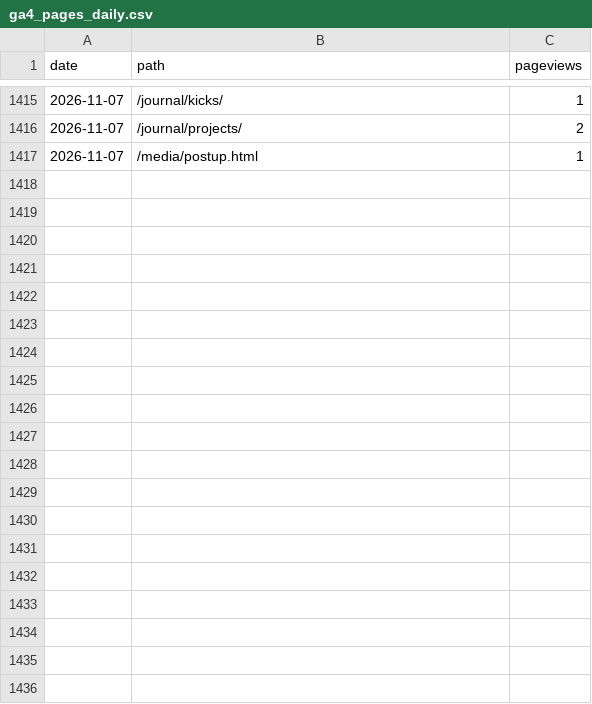
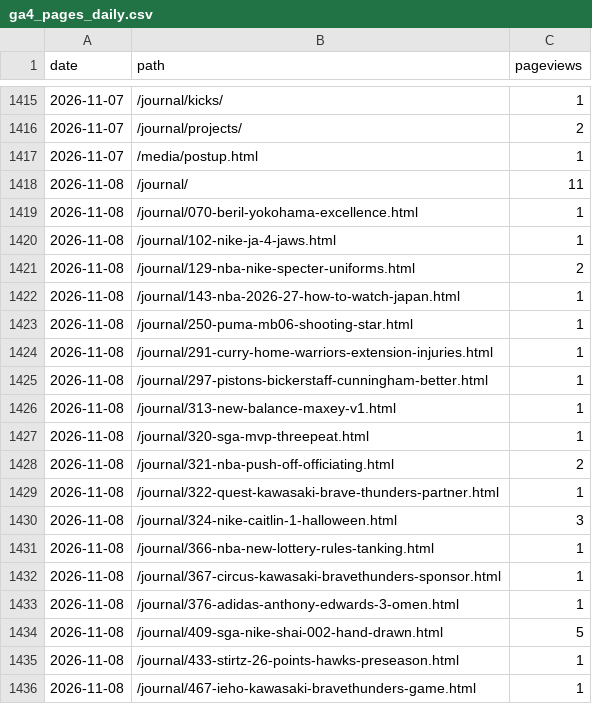
Before and after one commit to 610chris/610-sixten, a CSV file: journal_auto/analytics/data/daily/ga4_pages_daily.csv, drawn as a sheet; only a part is shown, gaps mark what is left out; the diff covers the shown part only.

```diff
--- a/journal_auto/analytics/data/daily/ga4_pages_daily.csv
+++ b/journal_auto/analytics/data/daily/ga4_pages_daily.csv
@@ -1417 +1417,20 @@ date,path,pageviews
 2026-11-07,/media/postup.html,1
+2026-11-08,/journal/,11
+2026-11-08,/journal/070-beril-yokohama-excellence.html,1
+2026-11-08,/journal/102-nike-ja-4-jaws.html,1
+2026-11-08,/journal/129-nba-nike-specter-uniforms.html,2
+2026-11-08,/journal/143-nba-2026-27-how-to-watch-japan.html,1
+2026-11-08,/journal/250-puma-mb06-shooting-star.html,1
+2026-11-08,/journal/291-curry-home-warriors-extension-injuries.html,1
+2026-11-08,/journal/297-pistons-bickerstaff-cunningham-better.html,1
+2026-11-08,/journal/313-new-balance-maxey-v1.html,1
+2026-11-08,/journal/320-sga-mvp-threepeat.html,1
+2026-11-08,/journal/321-nba-push-off-officiating.html,2
+2026-11-08,/journal/322-quest-kawasaki-brave-thunders-partner.html,1
+2026-11-08,/journal/324-nike-caitlin-1-halloween.html,3
+2026-11-08,/journal/366-nba-new-lottery-rules-tanking.html,1
+2026-11-08,/journal/367-circus-kawasaki-bravethunders-sponsor.html,1
+2026-11-08,/journal/376-adidas-anthony-edwards-3-omen.html,1
+2026-11-08,/journal/409-sga-nike-shai-002-hand-drawn.html,5
+2026-11-08,/journal/433-stirtz-26-points-hawks-preseason.html,1
+2026-11-08,/journal/467-ieho-kawasaki-bravethunders-game.html,1
```
Also changed, not shown: 30 added rows elsewhere in this file, journal_auto/analytics/data/daily/ga4_articles_28d.csv, journal_auto/analytics/data/daily/ga4_channels_daily.csv, 13 other files.
